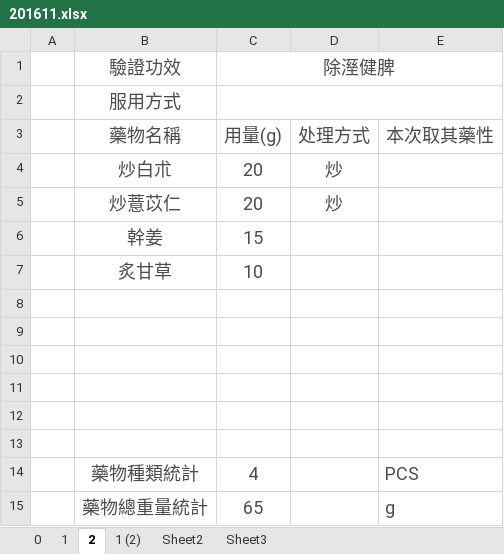
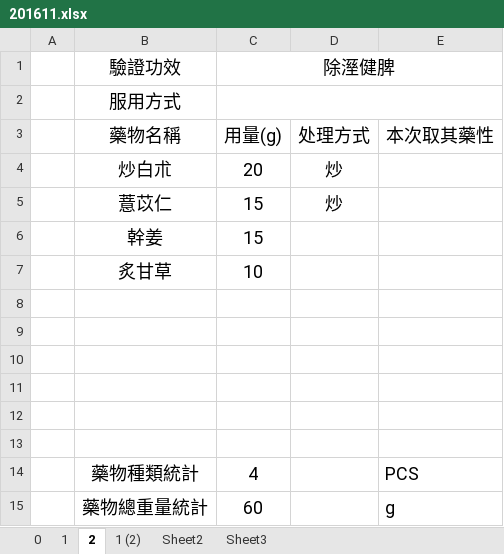
Before and after one commit to mqhzha/M, an Excel workbook: 用藥記錄/2016/201611.xlsx, sheet 2, drawn as a sheet; values as stored, in another font and other column widths than the file's, no borders; the diff names each change by its address in the sheet, - before the commit and + after, or states it on an @@ line.

```diff
--- a/用藥記錄/2016/201611.xlsx (sheet 2)
+++ b/用藥記錄/2016/201611.xlsx (sheet 2)
-B1:C1 text colour: #4C4C4C
+B1:C1 text colour: black
-B2 text colour: #4C4C4C
+B2 text colour: black
-B3:E3 text colour: #4C4C4C
+B3:E3 text colour: black
-B4:D5 text colour: #4C4C4C
+B4:D5 text colour: black
-B5 (驗證功效): 炒薏苡仁
+B5 (驗證功效): 薏苡仁
-C5 (除溼健脾): 20
+C5 (除溼健脾): 15
-B6:C7 text colour: #4C4C4C
+B6:C7 text colour: black
-B14:C15 text colour: #4C4C4C
+B14:C15 text colour: black
-E14:E15 text colour: #4C4C4C
+E14:E15 text colour: black
-C15 (除溼健脾): 65
+C15 (除溼健脾): 60
```
Also changed, not shown: sheet 1, sheet 1 (2), sheet 0.
